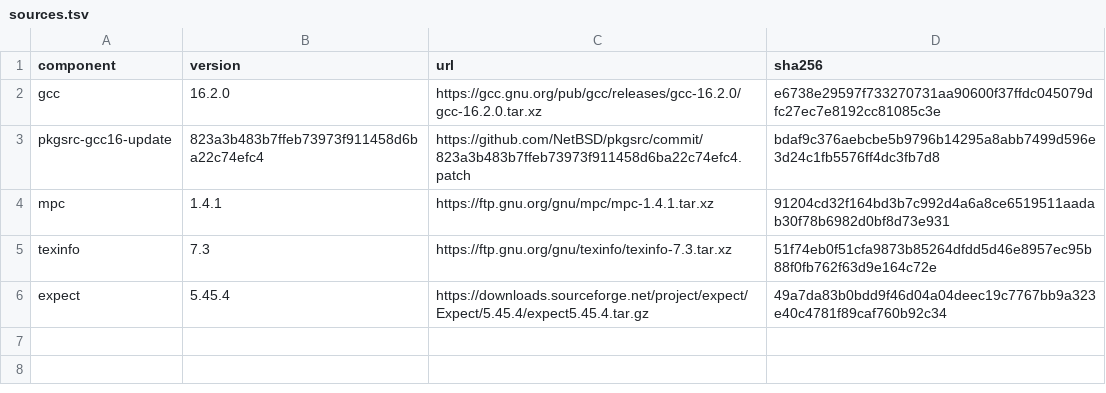
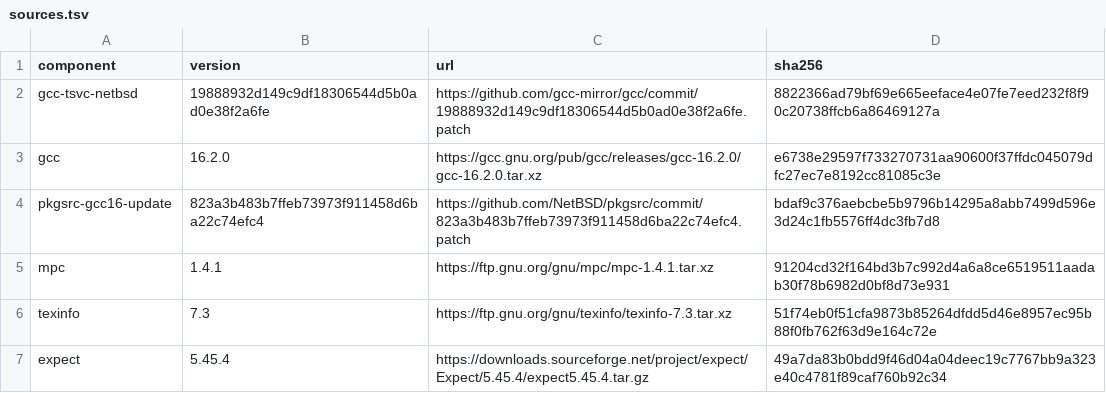
Before and after one commit to neonix20b/EmberBSD-Ports, a TSV file: profiles/development-toolchain/sources.tsv, drawn as a sheet; the diff names each change by its address in the sheet, - before the commit and + after, or states it on an @@ line.

Commit message:
fix(gcc): backport NetBSD TSVC allocator test repair

```diff
--- a/profiles/development-toolchain/sources.tsv
+++ b/profiles/development-toolchain/sources.tsv
+row 2: gcc-tsvc-netbsd | 19888932d149c9df18306544d5b0ad0e38f2a6fe | https://github.com/gcc-mirror/gcc/commit/19888932d149c9df18306544d5b0ad0e38f2a6fe.patch | 8822366ad79bf69e665eeface4e07fe7eed232f8f90c20738ffcb6a86469127a
```
Also changed, not shown: 9 other files.
